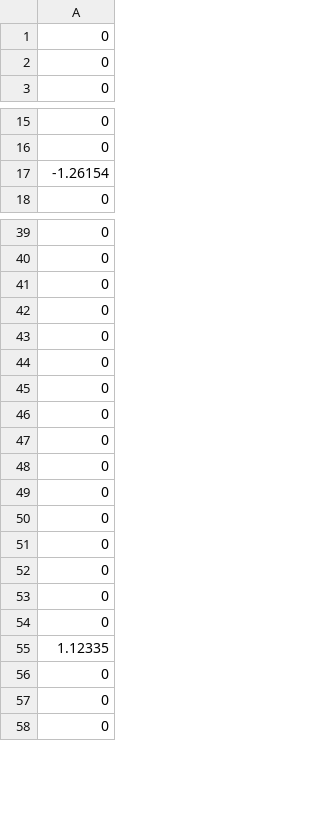
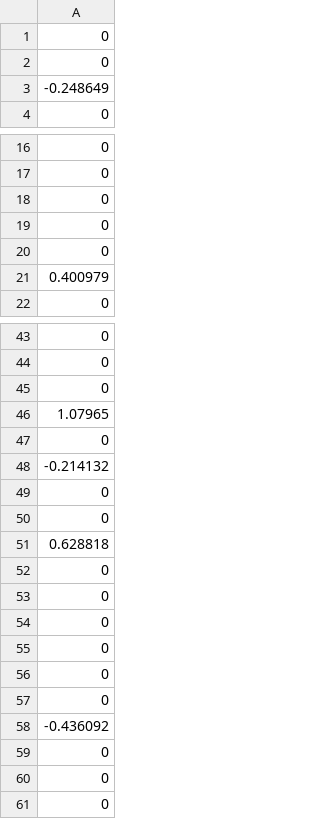
Before and after one commit to rhli/kl1p-test, a CSV file: csv_matrix/OriginalSignal.csv, drawn as a sheet; only a part is shown, gaps mark what is left out; the diff covers the shown part only.

```diff
--- a/csv_matrix/OriginalSignal.csv
+++ b/csv_matrix/OriginalSignal.csv
@@ -2,2 +2,3 @@
 0
+-0.248649
 0
@@ -16,3 +17,6 @@
 0
--1.26154
+0
+0
+0
+0.400979
 0
@@ -41,2 +45,8 @@
 0
+1.07965
+0
+-0.214132
+0
+0
+0.628818
 0
@@ -47,10 +57,3 @@
 0
-0
-0
-0
-0
-0
-0
-0
-1.12335
+-0.436092
 0
```
Also changed, not shown: 17 added rows, 21 removed rows, 76 moved rows and 4 edited cells elsewhere in this file, 4 other files.
